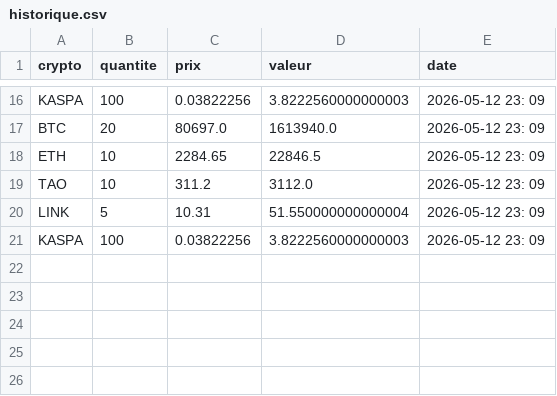
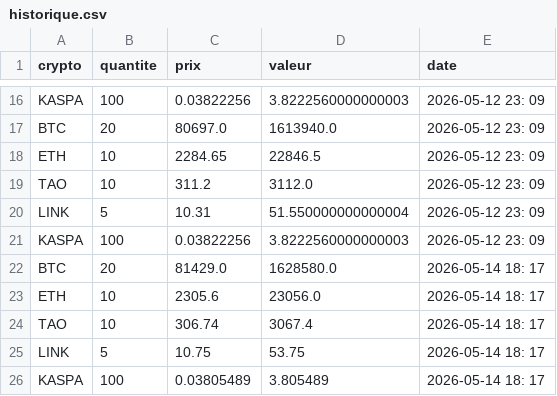
Before and after one commit to thmszrAI/crypto-project, a CSV file: historique.csv, drawn as a sheet; only a part is shown, gaps mark what is left out; the diff names each change by its address in the sheet, - before the commit and + after, or states it on an @@ line.

```diff
--- a/historique.csv
+++ b/historique.csv
+row 22: BTC | 20 | 81429.0 | 1628580.0 | 2026-05-14 18: 17
+row 23: ETH | 10 | 2305.6 | 23056.0 | 2026-05-14 18: 17
+row 24: TAO | 10 | 306.74 | 3067.4 | 2026-05-14 18: 17
+row 25: LINK | 5 | 10.75 | 53.75 | 2026-05-14 18: 17
+row 26: KASPA | 100 | 0.03805489 | 3.805489 | 2026-05-14 18: 17
```
Also changed, not shown: 2 other files.
